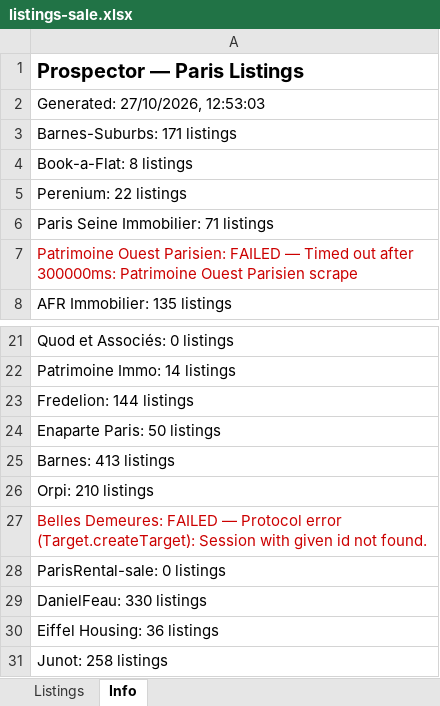
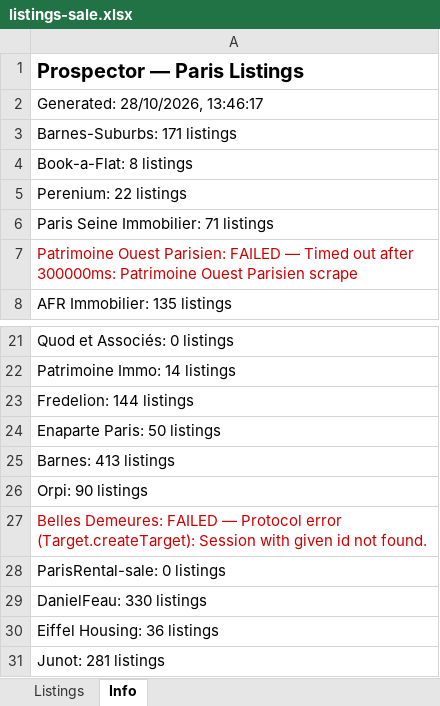
Before and after one commit to YFIP/House-Search-Agent, an Excel workbook: listings-sale.xlsx, sheet Info, drawn as a sheet; only a part is shown, gaps mark what is left out; values as stored, in another font and other column widths than the file's, no borders; the diff names each change by its address in the sheet, - before the commit and + after, or states it on an @@ line.

```diff
--- a/listings-sale.xlsx (sheet Info)
+++ b/listings-sale.xlsx (sheet Info)
-A2: Generated: 27/10/2026, 12:53:03
+A2: Generated: 28/10/2026, 13:46:17
-A26: Orpi: 210 listings
+A26: Orpi: 90 listings
-A31: Junot: 258 listings
+A31: Junot: 281 listings
```
Also changed, not shown: sheet Listings, listings.xlsx, 1 other file.
